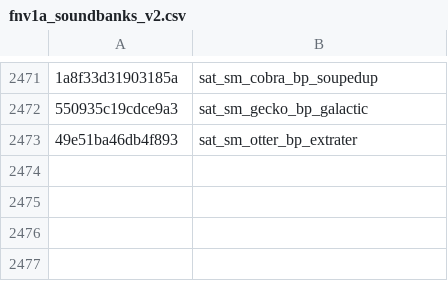
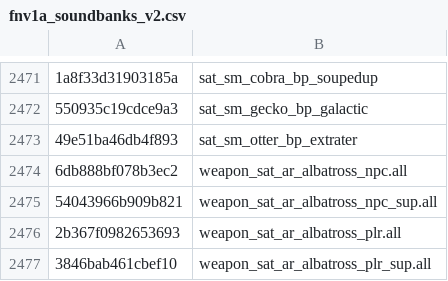
Before and after one commit to echo000/cod-name-db, a CSV file: csv/fnv1a_soundbanks_v2.csv, drawn as a sheet; only a part is shown, gaps mark what is left out; the diff names each change by its address in the sheet, - before the commit and + after, or states it on an @@ line.

```diff
--- a/csv/fnv1a_soundbanks_v2.csv
+++ b/csv/fnv1a_soundbanks_v2.csv
+row 2474: 6db888bf078b3ec2 | weapon_sat_ar_albatross_npc.all
+row 2475: 54043966b909b821 | weapon_sat_ar_albatross_npc_sup.all
+row 2476: 2b367f0982653693 | weapon_sat_ar_albatross_plr.all
+row 2477: 3846bab461cbef10 | weapon_sat_ar_albatross_plr_sup.all
```
Also changed, not shown: csv/fnv1a_animpkgs_v2.csv, 2 other files.
